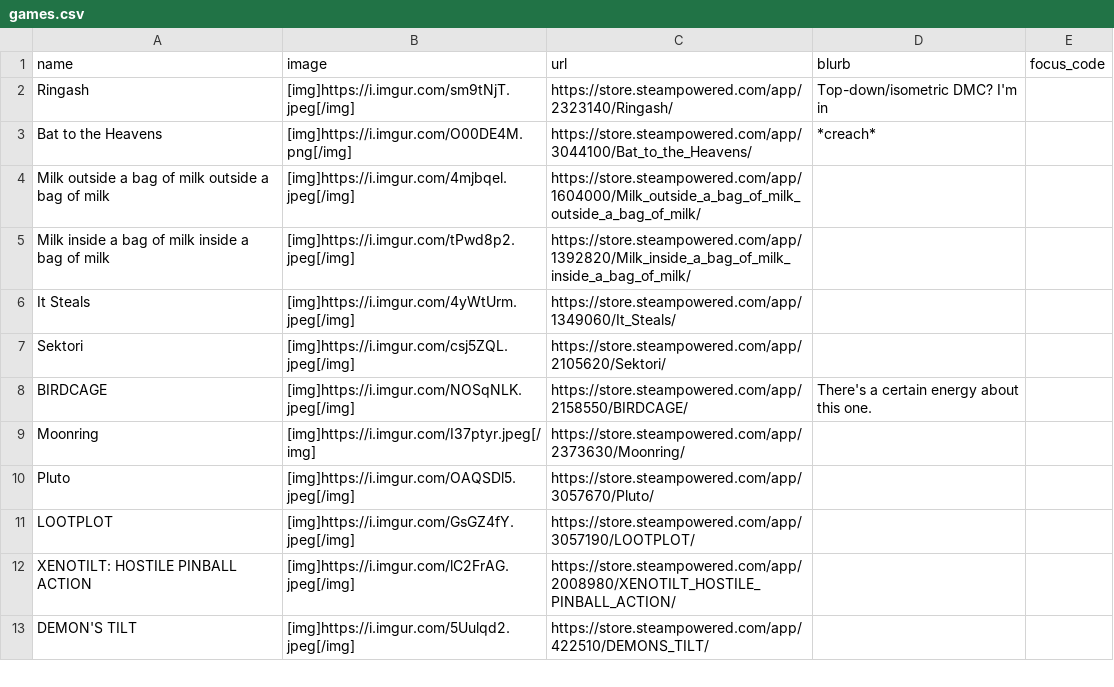
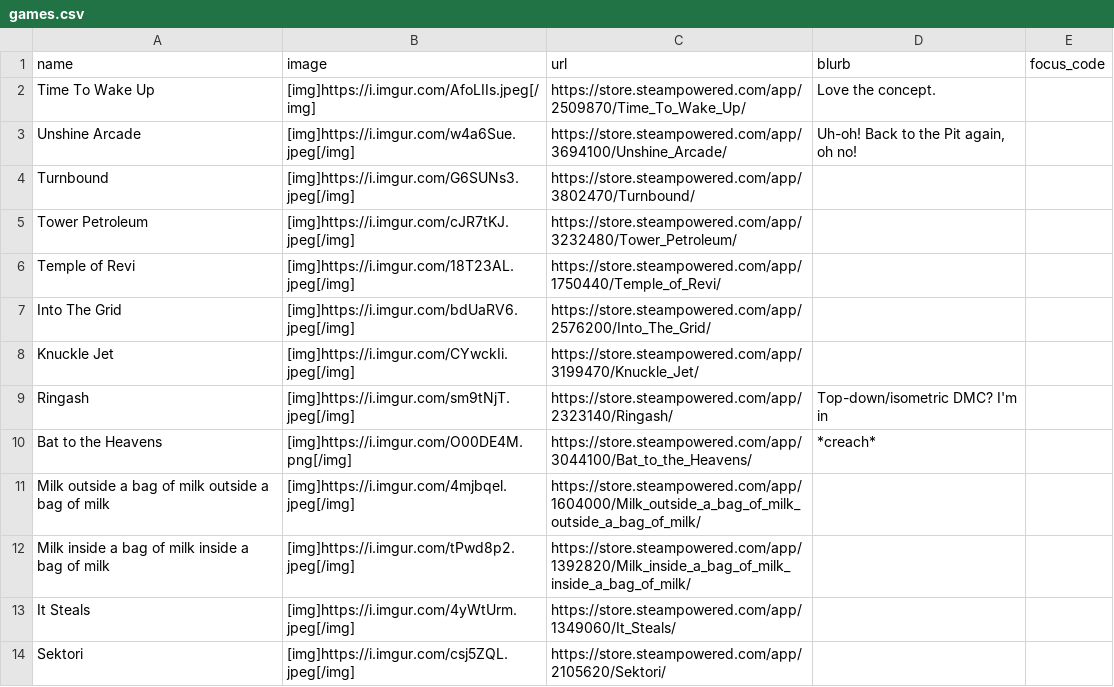
Before and after one commit to RaycatWhoDat/games-list, a CSV file: public/games.csv, drawn as a sheet; only a part is shown; the shorter side is filled out with more unchanged rows; the diff names each change by its address in the sheet, - before the commit and + after, or states it on an @@ line.

Commit message:
Add new games to games.csv

```diff
--- a/public/games.csv
+++ b/public/games.csv
+row 2: Time To Wake Up | [img]https://i.imgur.com/AfoLIIs.jpeg[/img] | https://store.steampowered.com/app/2509870/Time_To_Wake_Up/ | Love the concept.
+row 3: Unshine Arcade | [img]https://i.imgur.com/w4a6Sue.jpeg[/img] | https://store.steampowered.com/app/3694100/Unshine_Arcade/ | Uh-oh! Back to the Pit again, oh no!
+row 4: Turnbound | [img]https://i.imgur.com/G6SUNs3.jpeg[/img] | https://store.steampowered.com/app/3802470/Turnbound/
+row 5: Tower Petroleum | [img]https://i.imgur.com/cJR7tKJ.jpeg[/img] | https://store.steampowered.com/app/3232480/Tower_Petroleum/
+row 6: Temple of Revi | [img]https://i.imgur.com/18T23AL.jpeg[/img] | https://store.steampowered.com/app/1750440/Temple_of_Revi/
+row 7: Into The Grid | [img]https://i.imgur.com/bdUaRV6.jpeg[/img] | https://store.steampowered.com/app/2576200/Into_The_Grid/
+row 8: Knuckle Jet | [img]https://i.imgur.com/CYwckIi.jpeg[/img] | https://store.steampowered.com/app/3199470/Knuckle_Jet/
```
